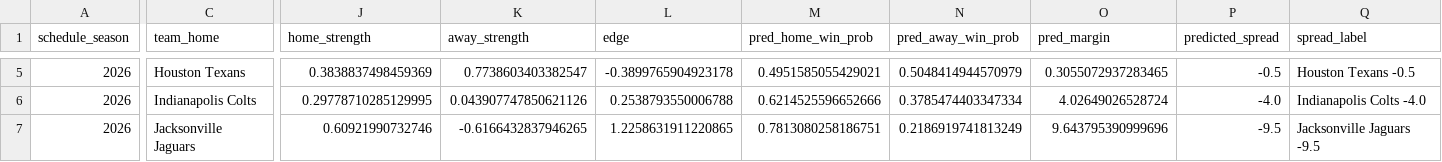
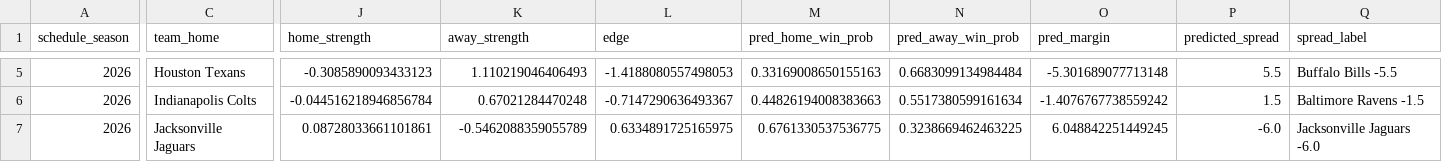
Before and after one commit to JohnathanGD/Milestone3Final, a CSV file: outputs/predictions_2026_wk1.csv, drawn as a sheet; only a part is shown, gaps mark what is left out; the diff covers the shown part only; the diff names each change by its address in the sheet, - before the commit and + after, or states it on an @@ line.

```diff
--- a/outputs/predictions_2026_wk1.csv
+++ b/outputs/predictions_2026_wk1.csv
-J5 (home_strength): 0.3838837498459369
+J5 (home_strength): -0.3085890093433123
-K5 (away_strength): 0.7738603403382547
+K5 (away_strength): 1.110219046406493
-L5 (edge): -0.3899765904923178
+L5 (edge): -1.4188080557498053
-M5 (pred_home_win_prob): 0.4951585055429021
+M5 (pred_home_win_prob): 0.33169008650155163
-N5 (pred_away_win_prob): 0.5048414944570979
+N5 (pred_away_win_prob): 0.6683099134984484
-O5 (pred_margin): 0.3055072937283465
+O5 (pred_margin): -5.301689077713148
-P5 (predicted_spread): -0.5
+P5 (predicted_spread): 5.5
-Q5 (spread_label): Houston Texans -0.5
+Q5 (spread_label): Buffalo Bills -5.5
-J6 (home_strength): 0.29778710285129995
+J6 (home_strength): -0.044516218946856784
-K6 (away_strength): 0.043907747850621126
+K6 (away_strength): 0.67021284470248
-L6 (edge): 0.2538793550006788
+L6 (edge): -0.7147290636493367
-M6 (pred_home_win_prob): 0.6214525596652666
+M6 (pred_home_win_prob): 0.44826194008383663
-N6 (pred_away_win_prob): 0.3785474403347334
+N6 (pred_away_win_prob): 0.5517380599161634
-O6 (pred_margin): 4.02649026528724
+O6 (pred_margin): -1.4076767738559242
-P6 (predicted_spread): -4.0
+P6 (predicted_spread): 1.5
-Q6 (spread_label): Indianapolis Colts -4.0
+Q6 (spread_label): Baltimore Ravens -1.5
-J7 (home_strength): 0.60921990732746
+J7 (home_strength): 0.08728033661101861
-K7 (away_strength): -0.6166432837946265
+K7 (away_strength): -0.5462088359055789
-L7 (edge): 1.2258631911220865
+L7 (edge): 0.6334891725165975
-M7 (pred_home_win_prob): 0.7813080258186751
+M7 (pred_home_win_prob): 0.6761330537536775
-N7 (pred_away_win_prob): 0.2186919741813249
+N7 (pred_away_win_prob): 0.3238669462463225
-O7 (pred_margin): 9.643795390999696
+O7 (pred_margin): 6.048842251449245
-P7 (predicted_spread): -9.5
+P7 (predicted_spread): -6.0
-Q7 (spread_label): Jacksonville Jaguars -9.5
+Q7 (spread_label): Jacksonville Jaguars -6.0
```
Also changed, not shown: 126 edited cells elsewhere in this file, outputs/predictions_2026_wk2.csv, 3 other files.
